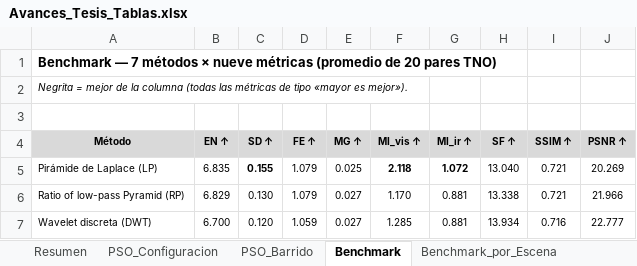
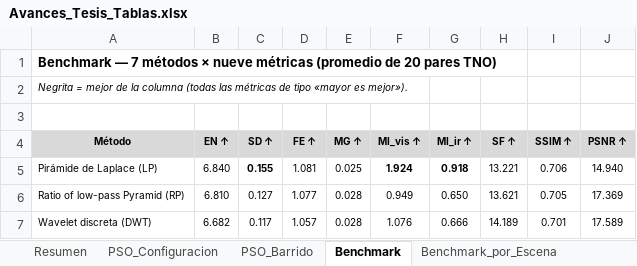
Before and after one commit to YanBajac/TFM_Fusion_Imagenes_Propuesta_Oficial, an Excel workbook: docs/Avances_Tesis_Tablas.xlsx, sheet Benchmark, drawn as a sheet; only a part is shown; values as stored, in another font and other column widths than the file's, no borders; the diff covers the shown part only; the diff names each change by its address in the sheet, - before the commit and + after, or states it on an @@ line.

```diff
--- a/docs/Avances_Tesis_Tablas.xlsx (sheet Benchmark)
+++ b/docs/Avances_Tesis_Tablas.xlsx (sheet Benchmark)
-B5 (EN ↑): 6.835
+B5 (EN ↑): 6.840
-D5 (FE ↑): 1.079
+D5 (FE ↑): 1.081
-F5 (MI_vis ↑): 2.118
+F5 (MI_vis ↑): 1.924
-G5 (MI_ir ↑): 1.072
+G5 (MI_ir ↑): 0.918
-H5 (SF ↑): 13.040
+H5 (SF ↑): 13.221
-I5 (SSIM ↑): 0.721
+I5 (SSIM ↑): 0.706
-J5 (PSNR ↑): 20.269
+J5 (PSNR ↑): 14.940
-B6 (EN ↑): 6.829
+B6 (EN ↑): 6.810
-C6 (SD ↑): 0.130
+C6 (SD ↑): 0.127
-D6 (FE ↑): 1.079
+D6 (FE ↑): 1.077
-E6:E7 (MG ↑): 0.027
+E6:E7 (MG ↑): 0.028
-F6 (MI_vis ↑): 1.170
+F6 (MI_vis ↑): 0.949
-G6 (MI_ir ↑): 0.881
+G6 (MI_ir ↑): 0.650
-H6 (SF ↑): 13.338
+H6 (SF ↑): 13.621
-I6 (SSIM ↑): 0.721
+I6 (SSIM ↑): 0.705
-J6 (PSNR ↑): 21.966
+J6 (PSNR ↑): 17.369
-B7 (EN ↑): 6.700
+B7 (EN ↑): 6.682
-C7 (SD ↑): 0.120
+C7 (SD ↑): 0.117
-D7 (FE ↑): 1.059
+D7 (FE ↑): 1.057
-F7 (MI_vis ↑): 1.285
+F7 (MI_vis ↑): 1.076
-G7 (MI_ir ↑): 0.881
+G7 (MI_ir ↑): 0.666
-H7 (SF ↑): 13.934
+H7 (SF ↑): 14.189
-I7 (SSIM ↑): 0.716
+I7 (SSIM ↑): 0.701
-J7 (PSNR ↑): 22.777
+J7 (PSNR ↑): 17.589
```
Also changed, not shown: 34 edited cells elsewhere in this sheet, sheet PSO_por_Escena, sheet Wilcoxon, sheet Benchmark_por_Escena, sheet Ranking_Global, sheet Deteccion_M3FD, sheet Deteccion_LLVIP, 3 more sheets, 3 other files.
